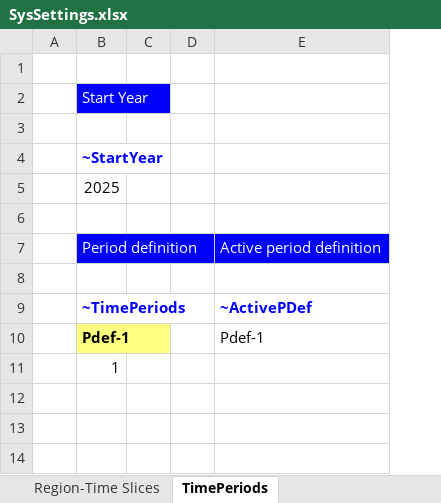
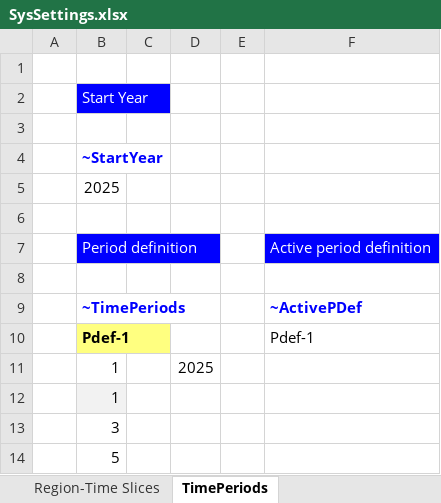
Before and after one commit to galalorenzo9/IERP, an Excel workbook: SysSettings.xlsx, sheet TimePeriods, drawn as a sheet; values as stored, in another font and other column widths than the file's, no borders; the diff names each change by its address in the sheet, - before the commit and + after, or states it on an @@ line.

```diff
--- a/SysSettings.xlsx (sheet TimePeriods)
+++ b/SysSettings.xlsx (sheet TimePeriods)
+column D, row 11: 2025
+row 12:  | 1
+row 13:  | 3
+row 14:  | 5
```
Also changed, not shown: sheet Region-Time Slices, sheet Constants, 2 other files.
